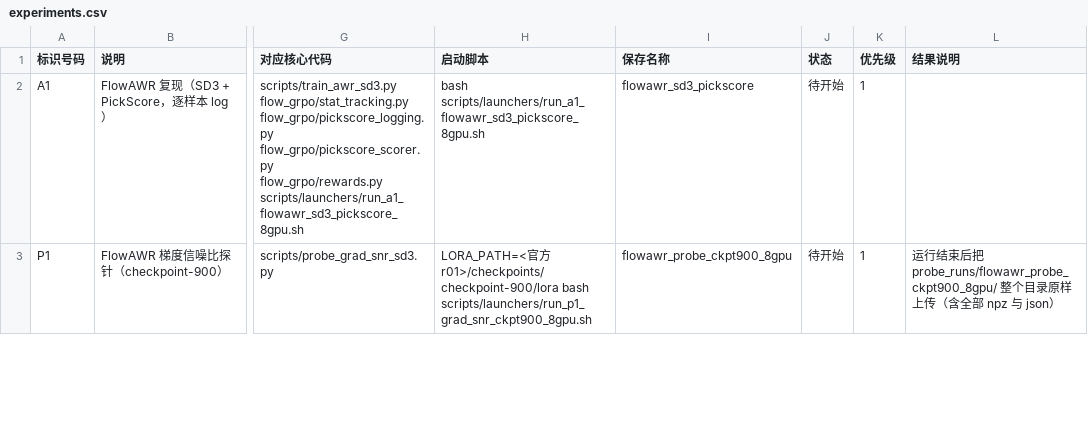
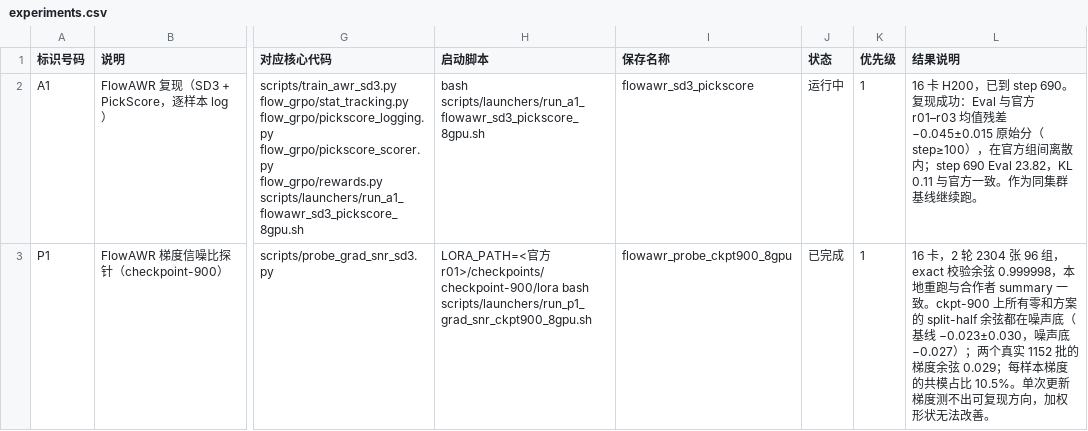
Before and after one commit to YixuannnL/FlowAWR, a CSV file: experiments.csv, drawn as a sheet; only a part is shown, gaps mark what is left out; the diff covers the shown part only; the diff names each change by its address in the sheet, - before the commit and + after, or states it on an @@ line.

```diff
--- a/experiments.csv
+++ b/experiments.csv
-J2 (状态): 待开始
+J2 (状态): 运行中
-L2 (结果说明): (empty)
+L2 (结果说明): 16 卡 H200，已到 step 690。复现成功：Eval 与官方 r01–r03 均值残差 −0.045±0.015 原始分（step≥100），在官方组间离散内；step 690 Eval 23.82，KL 0.11 与官方一致。作为同集群基线继续跑。
-J3 (状态): 待开始
+J3 (状态): 已完成
-L3 (结果说明): 运行结束后把 probe_runs/flowawr_probe_ckpt900_8gpu/ 整个目录原样上传（含全部 npz 与 json）
+L3 (结果说明): 16 卡，2 轮 2304 张 96 组，exact 校验余弦 0.999998，本地重跑与合作者 summary 一致。ckpt-900 上所有零和方案的 split-half 余弦都在噪声底（基线 −0.023±0.030，噪声底 −0.027）；两个真实 1152 批的梯度余弦 0.029；每样本梯度的共模占比 10.5%。单次更新梯度测不出可复现方向，加权形状无法改善。
```
Also changed, not shown: 1 added row and 5 edited cells elsewhere in this file, 1 other file.
